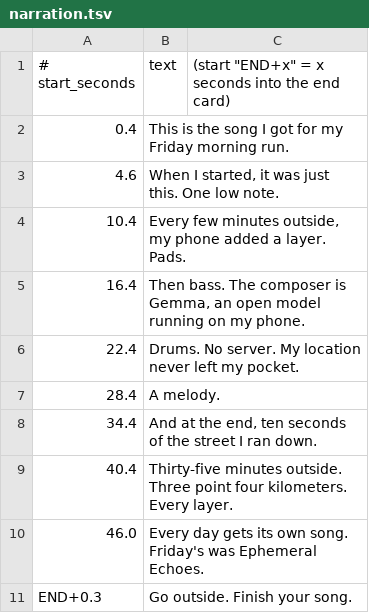
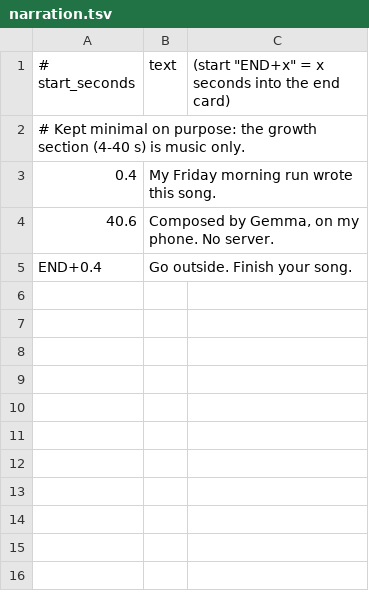
Before and after one commit to ansh-saini/grow-a-song, a TSV file: scripts/narration.tsv, drawn as a sheet.

```diff
--- a/scripts/narration.tsv
+++ b/scripts/narration.tsv
@@ -1,11 +1,5 @@
 # start_seconds	text	(start "END+x" = x seconds into the end card)
-0.4	This is the song I got for my Friday morning run.
-4.6	When I started, it was just this. One low note.
-10.4	Every few minutes outside, my phone added a layer. Pads.
-16.4	Then bass. The composer is Gemma, an open model running on my phone.
-22.4	Drums. No server. My location never left my pocket.
-28.4	A melody.
-34.4	And at the end, ten seconds of the street I ran down.
-40.4	Thirty-five minutes outside. Three point four kilometers. Every layer.
-46.0	Every day gets its own song. Friday's was Ephemeral Echoes.
-END+0.3	Go outside. Finish your song.
+# Kept minimal on purpose: the growth section (4-40 s) is music only.
+0.4	My Friday morning run wrote this song.
+40.6	Composed by Gemma, on my phone. No server.
+END+0.4	Go outside. Finish your song.
```
Also changed, not shown: 2 other files.
